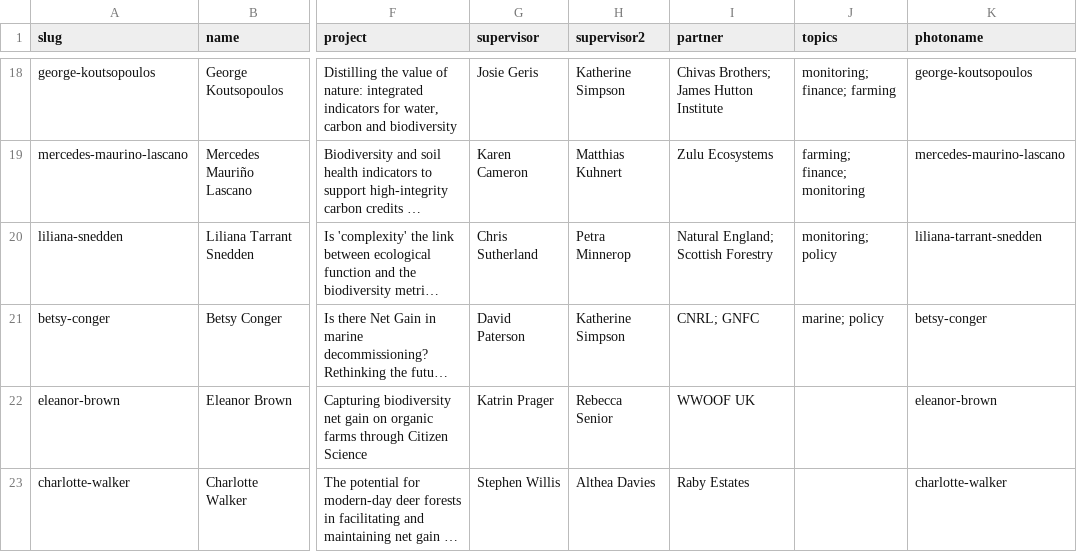
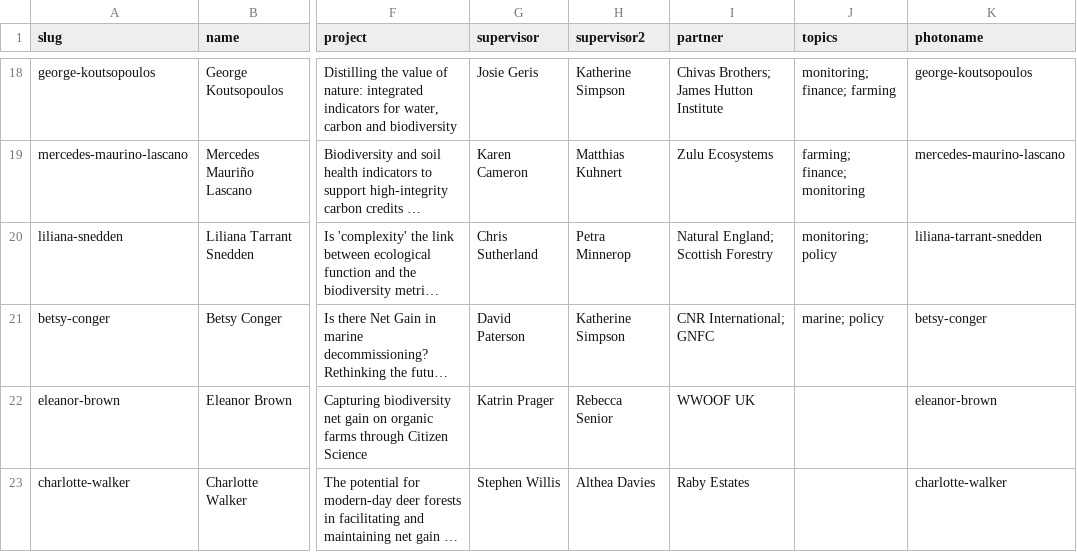
Before and after one commit to netgain-dfa/netgain-dfa.github.io, a CSV file: data/people.csv, drawn as a sheet; only a part is shown, gaps mark what is left out; long unchanged cells end in …; the diff names each change by its address in the sheet, - before the commit and + after, or states it on an @@ line.

```diff
--- a/data/people.csv
+++ b/data/people.csv
-I21 (partner): CNRL; GNFC
+I21 (partner): CNR International; GNFC
```
Also changed, not shown: data/partners.csv, data/projects.csv.
